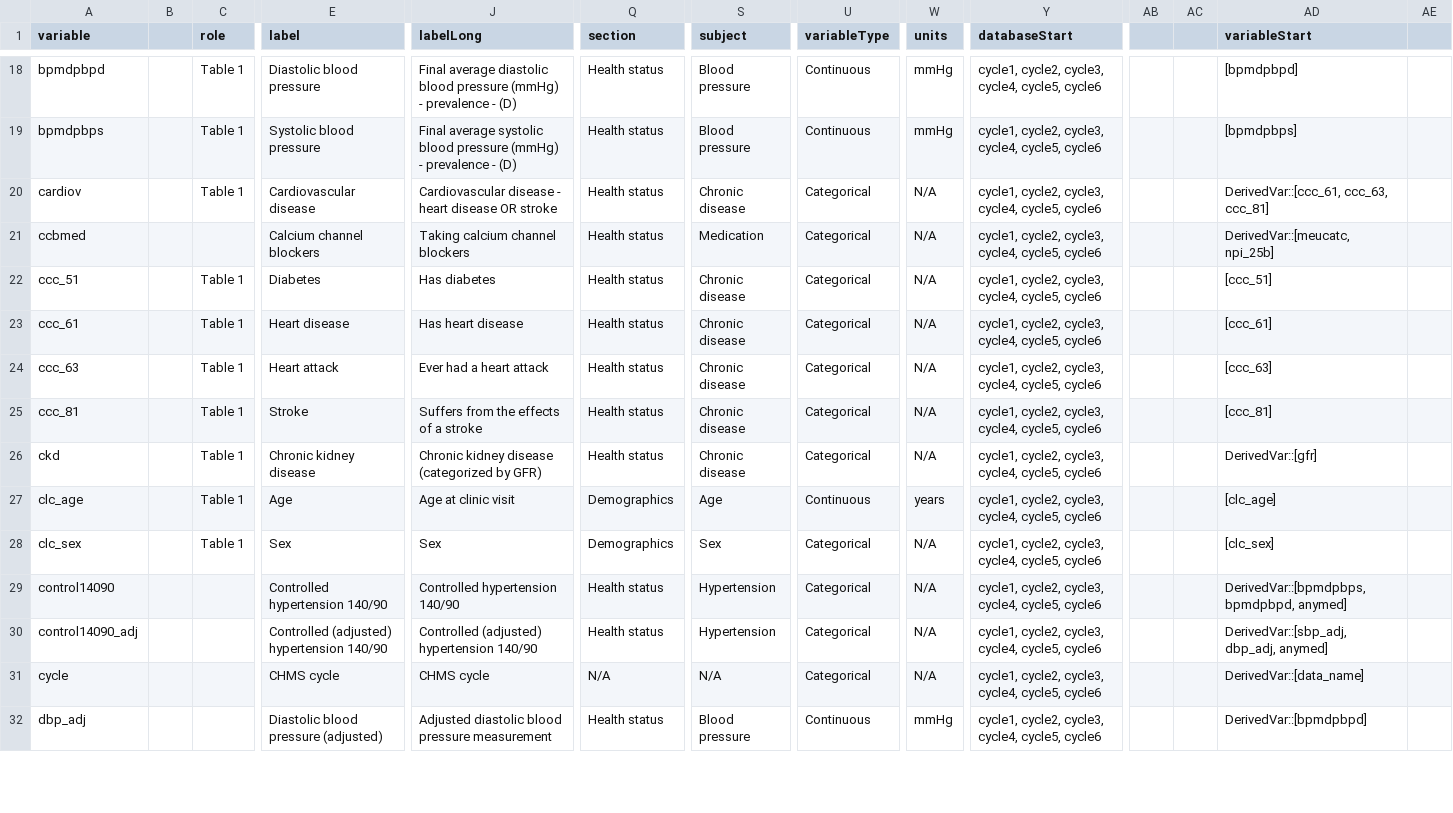
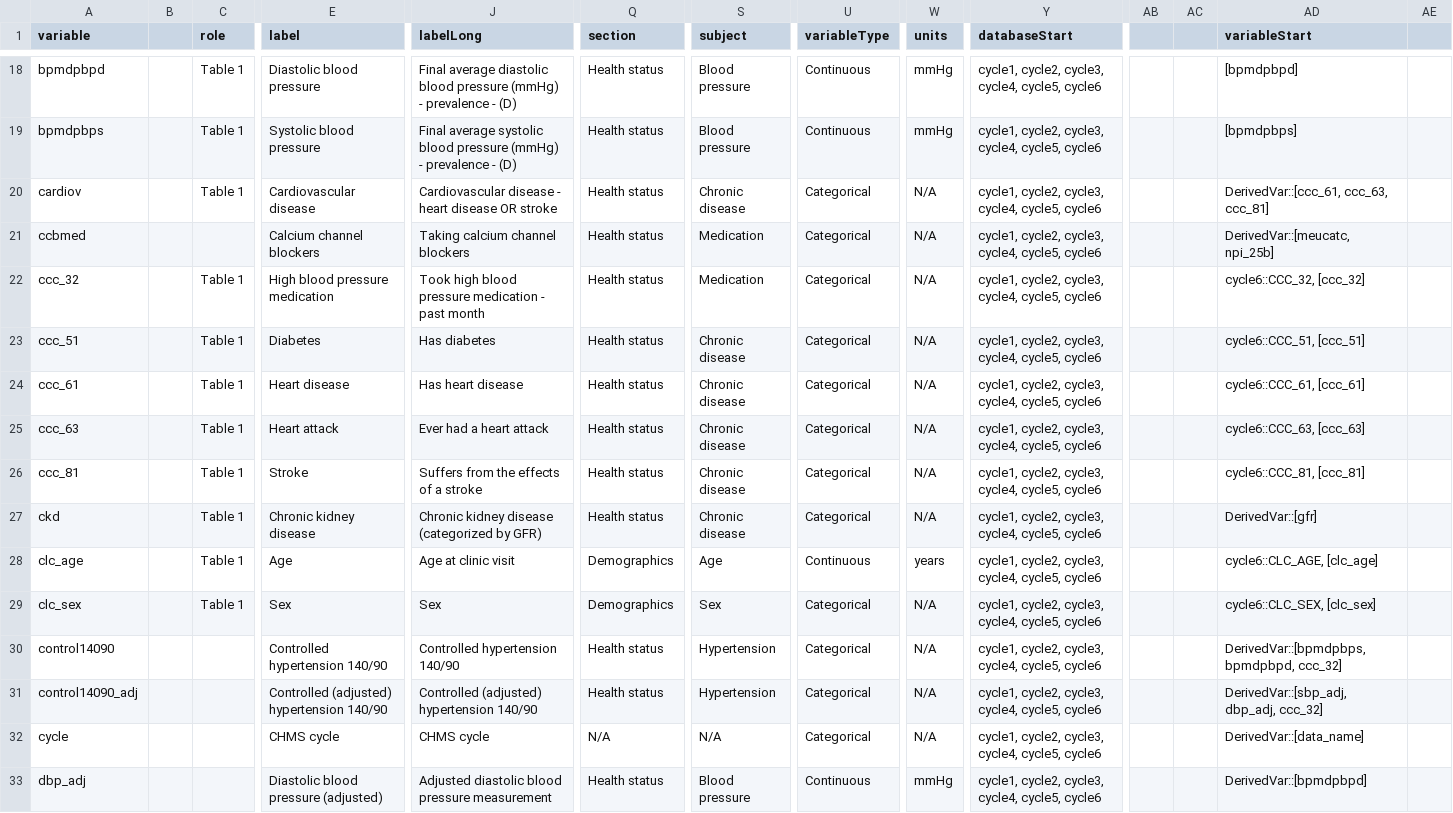
Before and after one commit to Big-Life-Lab/chmsflow, a CSV file: worksheets/chmsflow-variables.csv, drawn as a sheet; only a part is shown, gaps mark what is left out; addresses are those after the commit; rows hold the shown columns only; the diff covers the shown part only; the diff names each change by its address in the sheet, - before the commit and + after, or states it on an @@ line.

```diff
--- a/worksheets/chmsflow-variables.csv
+++ b/worksheets/chmsflow-variables.csv
+row 22: ccc_32 |  | Table 1 | High blood pressure medication | Took high blood pressure medication - past month | Health status | Medication | Categorical | N/A | cycle1, cycle2, cycle3, cycle4, cycle5, cycle6 |  |  | cycle6::CCC_32, [ccc_32]
-AD23 (variableStart): [ccc_51]
+AD23 (variableStart): cycle6::CCC_51, [ccc_51]
-AD24 (variableStart): [ccc_61]
+AD24 (variableStart): cycle6::CCC_61, [ccc_61]
-AD25 (variableStart): [ccc_63]
+AD25 (variableStart): cycle6::CCC_63, [ccc_63]
-AD26 (variableStart): [ccc_81]
+AD26 (variableStart): cycle6::CCC_81, [ccc_81]
-AD28 (variableStart): [clc_age]
+AD28 (variableStart): cycle6::CLC_AGE, [clc_age]
-AD29 (variableStart): [clc_sex]
+AD29 (variableStart): cycle6::CLC_SEX, [clc_sex]
-AD30 (variableStart): DerivedVar::[bpmdpbps, bpmdpbpd, anymed]
+AD30 (variableStart): DerivedVar::[bpmdpbps, bpmdpbpd, ccc_32]
-AD31 (variableStart): DerivedVar::[sbp_adj, dbp_adj, anymed]
+AD31 (variableStart): DerivedVar::[sbp_adj, dbp_adj, ccc_32]
```
Also changed, not shown: 51 edited cells elsewhere in this file, worksheets/chmsflow-variable-details.csv, 5 other files.
